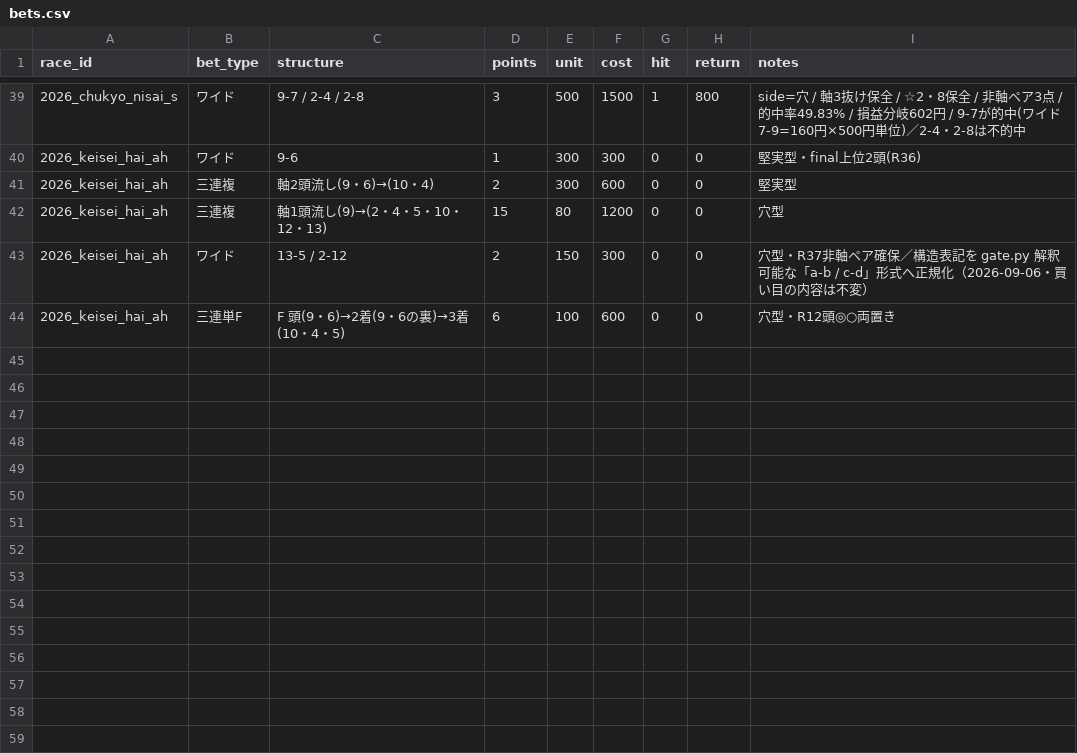
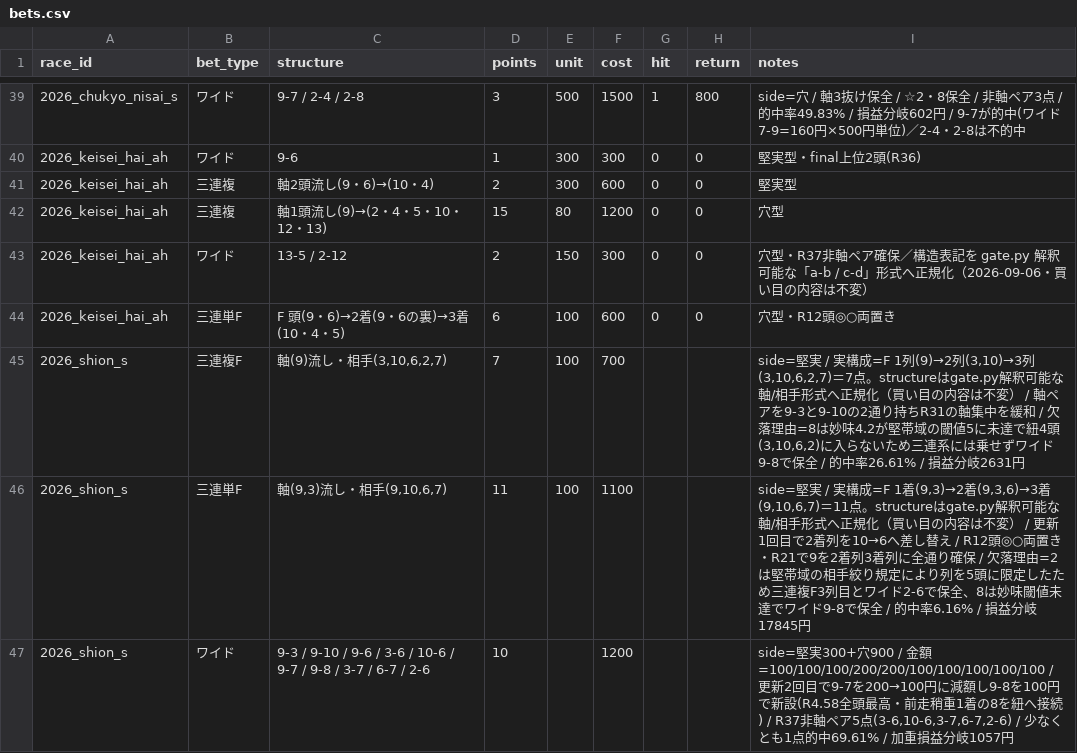
Before and after one commit to Atoyr/keiba, a CSV file: log/bets.csv, drawn as a sheet; only a part is shown, gaps mark what is left out.

```diff
--- a/log/bets.csv
+++ b/log/bets.csv
@@ -44 +44,4 @@ race_id,bet_type,structure,points,unit,cost,hit,return,notes
 2026_keisei_hai_ah,三連単F,"F 頭(9・6)→2着(9・6の裏)→3着(10・4・5)",6,100,600,0,0,穴型・R12頭◎○両置き
+2026_shion_s,三連複F,"軸(9)流し・相手(3,10,6,2,7)",7,100,700,,,"side=堅実 / 実構成=F 1列(9)→2列(3,10)→3列(3,10,6,2,7)＝7点。structureはgate.py解釈可能な軸/相手形式へ正規化（買い目の内容は不変） / 軸ペアを9-3と9-10の2通り持ちR31の軸集中を緩和 / 欠落理由=8は妙味4.2が堅帯域の閾値5に未達で紐4頭(3,10,6,2)に入らないため三連系には乗せずワイド9-8で保全 / 的中率26.61% / 損益分岐2631円"
+2026_shion_s,三連単F,"軸(9,3)流し・相手(9,10,6,7)",11,100,1100,,,"side=堅実 / 実構成=F 1着(9,3)→2着(9,3,6)→3着(9,10,6,7)＝11点。structureはgate.py解釈可能な軸/相手形式へ正規化（買い目の内容は不変） / 更新1回目で2着列を10→6へ差し替え / R12頭◎○両置き・R21で9を2着列3着列に全通り確保 / 欠落理由=2は堅帯域の相手絞り規定により列を5頭に限定したため三連複F3列目とワイド2-6で保全、8は妙味閾値未達でワイド9-8で保全 / 的中率6.16% / 損益分岐17845円"
+2026_shion_s,ワイド,"9-3 / 9-10 / 9-6 / 3-6 / 10-6 / 9-7 / 9-8 / 3-7 / 6-7 / 2-6",10,,1200,,,"side=堅実300+穴900 / 金額=100/100/100/200/200/100/100/100/100/100 / 更新2回目で9-7を200→100円に減額し9-8を100円で新設(R4.58全頭最高・前走稍重1着の8を紐へ接続) / R37非軸ペア5点(3-6,10-6,3-7,6-7,2-6) / 少なくとも1点的中69.61% / 加重損益分岐1057円"
```
Also changed, not shown: log/races.csv, 2 other files.
